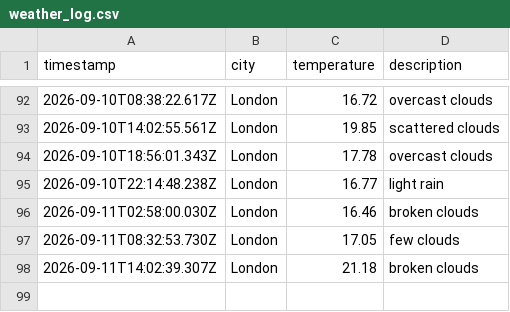
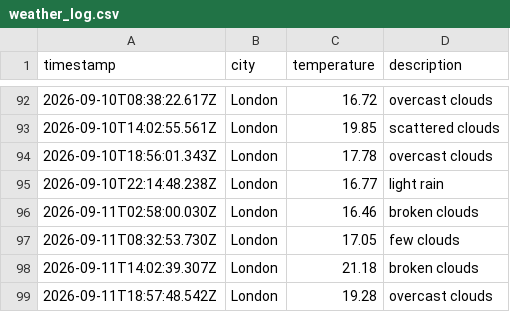
Before and after one commit to Rmorbey/weather-data-ops, a CSV file: data/weather_log.csv, drawn as a sheet; only a part is shown, gaps mark what is left out.

```diff
--- a/data/weather_log.csv
+++ b/data/weather_log.csv
@@ -98 +98,2 @@ timestamp,city,temperature,description
 2026-09-11T14:02:39.307Z,London,21.18,broken clouds
+2026-09-11T18:57:48.542Z,London,19.28,overcast clouds
```
Also changed, not shown: 1 other file.
